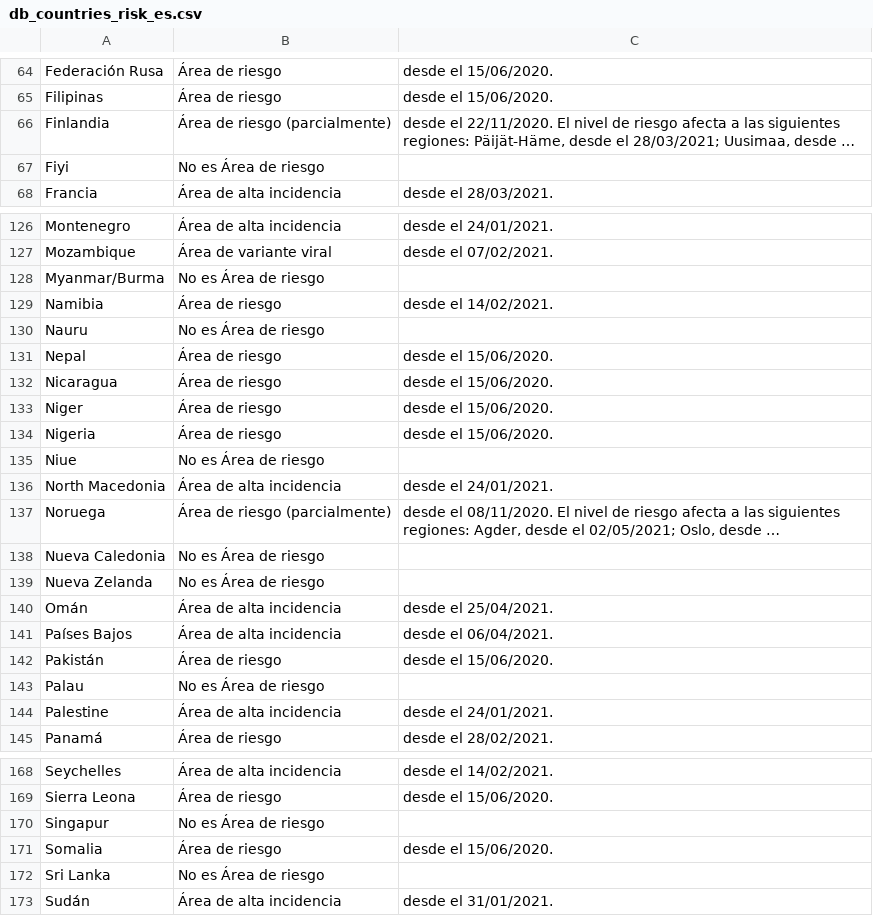
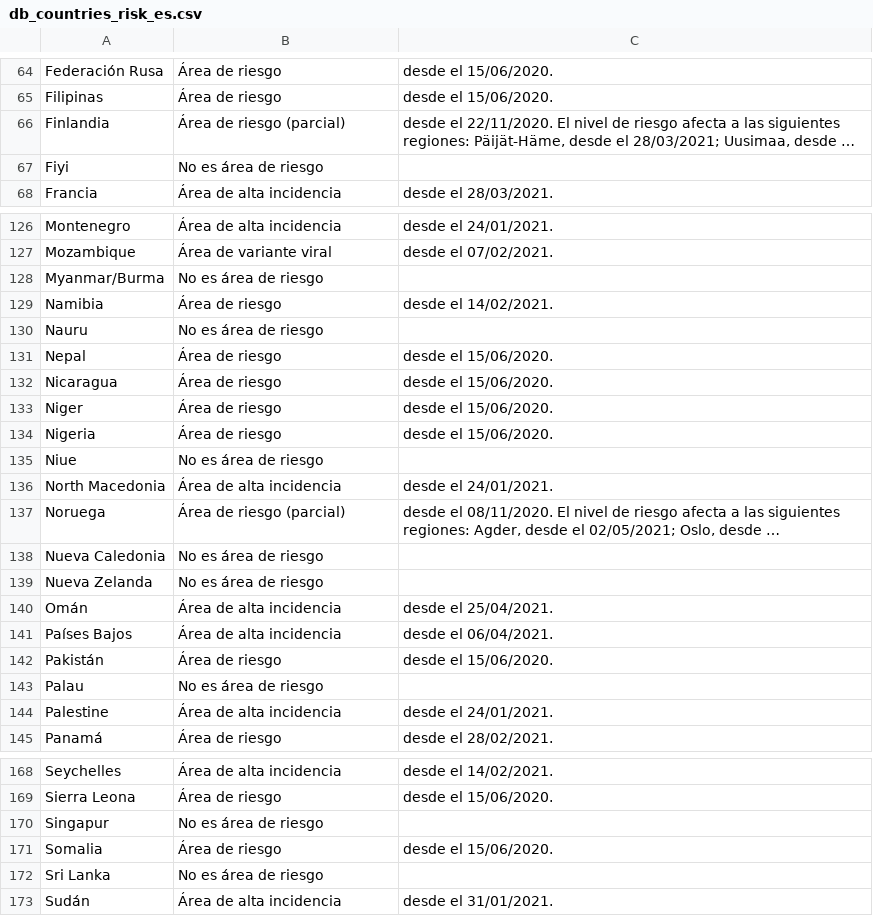
Before and after one commit to dieghernan/RKI-Corona-Atlas, a CSV file: assets/dist/db_countries_risk_es.csv, drawn as a sheet; only a part is shown, gaps mark what is left out; long unchanged cells end in …; the diff covers the shown part only; the diff names each change by its address in the sheet, - before the commit and + after, or states it on an @@ line.

```diff
--- a/assets/dist/db_countries_risk_es.csv
+++ b/assets/dist/db_countries_risk_es.csv
-B66: Área de riesgo (parcialmente)
+B66: Área de riesgo (parcial)
-B67: No es Área de riesgo
+B67: No es área de riesgo
-B128: No es Área de riesgo
+B128: No es área de riesgo
-B130: No es Área de riesgo
+B130: No es área de riesgo
-B135: No es Área de riesgo
+B135: No es área de riesgo
-B137: Área de riesgo (parcialmente)
+B137: Área de riesgo (parcial)
-B138:B139: No es Área de riesgo
+B138:B139: No es área de riesgo
-B143: No es Área de riesgo
+B143: No es área de riesgo
-B170: No es Área de riesgo
+B170: No es área de riesgo
-B172: No es Área de riesgo
+B172: No es área de riesgo
```
Also changed, not shown: 38 edited cells elsewhere in this file, 1 other file.
